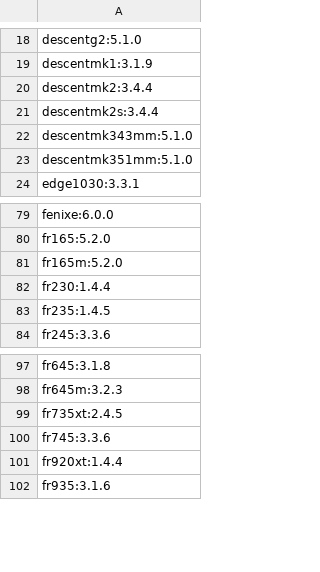
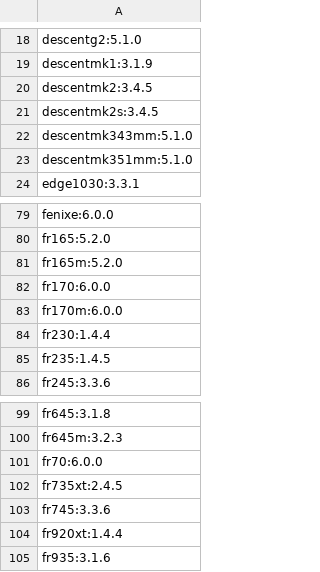
Before and after one commit to flocsy/garmin-dev-tools, a CSV file: csv/device2max-version.csv, drawn as a sheet; only a part is shown, gaps mark what is left out.

```diff
--- a/csv/device2max-version.csv
+++ b/csv/device2max-version.csv
@@ -19,4 +19,4 @@ descentg2:5.1.0
 descentmk1:3.1.9
-descentmk2:3.4.4
-descentmk2s:3.4.4
+descentmk2:3.4.5
+descentmk2s:3.4.5
 descentmk343mm:5.1.0
@@ -81,2 +81,4 @@ fr165:5.2.0
 fr165m:5.2.0
+fr170:6.0.0
+fr170m:6.0.0
 fr230:1.4.4
@@ -98,2 +100,3 @@ fr645:3.1.8
 fr645m:3.2.3
+fr70:6.0.0
 fr735xt:2.4.5
```
Also changed, not shown: csv/device2all-versions.csv, csv/device2memory-datafield.csv, 22 other files.
